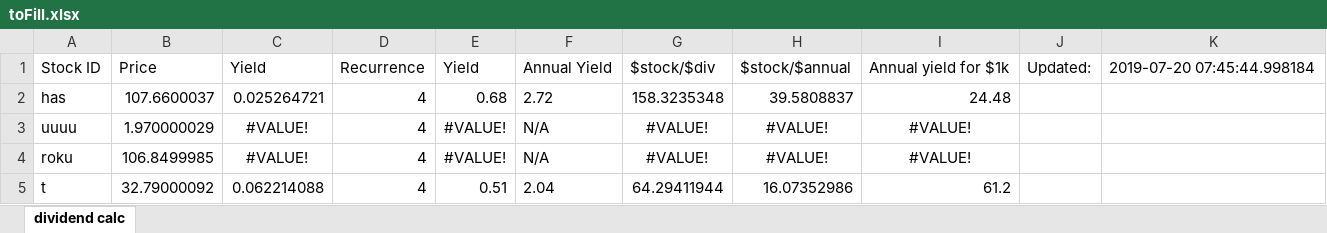
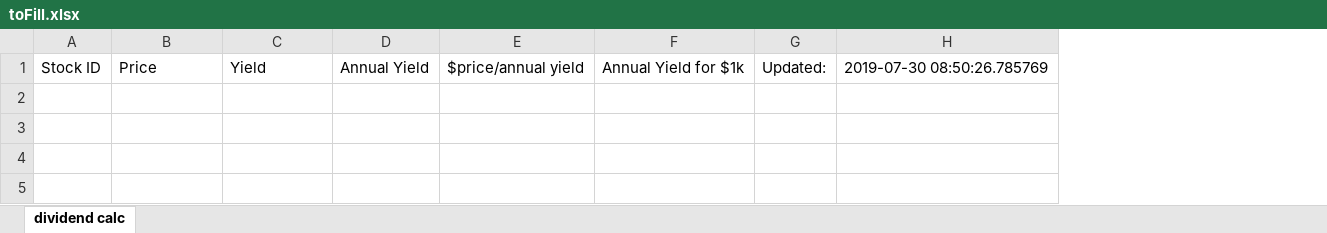
Before and after one commit to BenjaminWassermann/dividendTracker, an Excel workbook: toFill.xlsx, sheet dividend calc, drawn as a sheet; values as stored, in another font and other column widths than the file's, no borders; removed rows and columns are numbered as before the commit, all else as after; the diff names each change by its address in the sheet, - before the commit and + after, or states it on an @@ line.

```diff
--- a/toFill.xlsx (sheet dividend calc)
+++ b/toFill.xlsx (sheet dividend calc)
-column D, row 1: Recurrence
-column E, row 1: Yield
-column G, row 1: $stock/$div
-column H, row 1: $stock/$annual
-column I, row 1: Annual yield for $1k
+column E, row 1: $price/annual yield
+column F, row 1: Annual Yield for $1k
-column K, row 1: 2019-07-20 07:45:44.998184
+column H, row 1: 2019-07-30 08:50:26.785769
-row 2: has | 107.6600037 | 0.025264721 | 4 | 0.68 | 2.72 | 158.3235348 | 39.5808837 | 24.48
-row 3: uuuu | 1.970000029 | #VALUE! | 4 | #VALUE! | N/A | #VALUE! | #VALUE! | #VALUE!
-row 4: roku | 106.8499985 | #VALUE! | 4 | #VALUE! | N/A | #VALUE! | #VALUE! | #VALUE!
-row 5: t | 32.79000092 | 0.062214088 | 4 | 0.51 | 2.04 | 64.29411944 | 16.07352986 | 61.2
```
Also changed, not shown: dividendCalc.xlsx, 2 other files.
